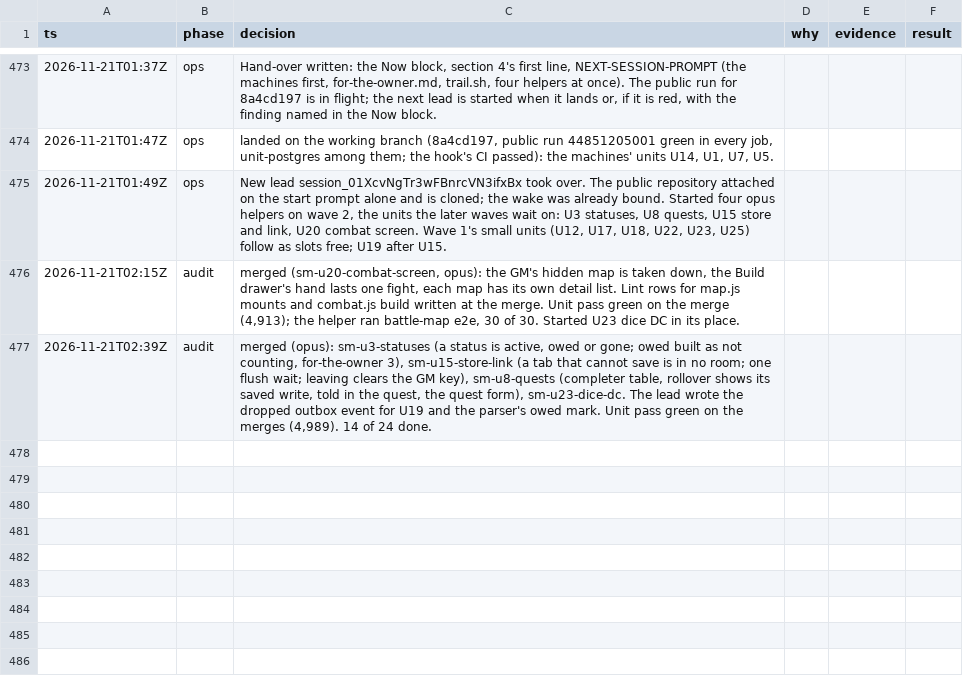
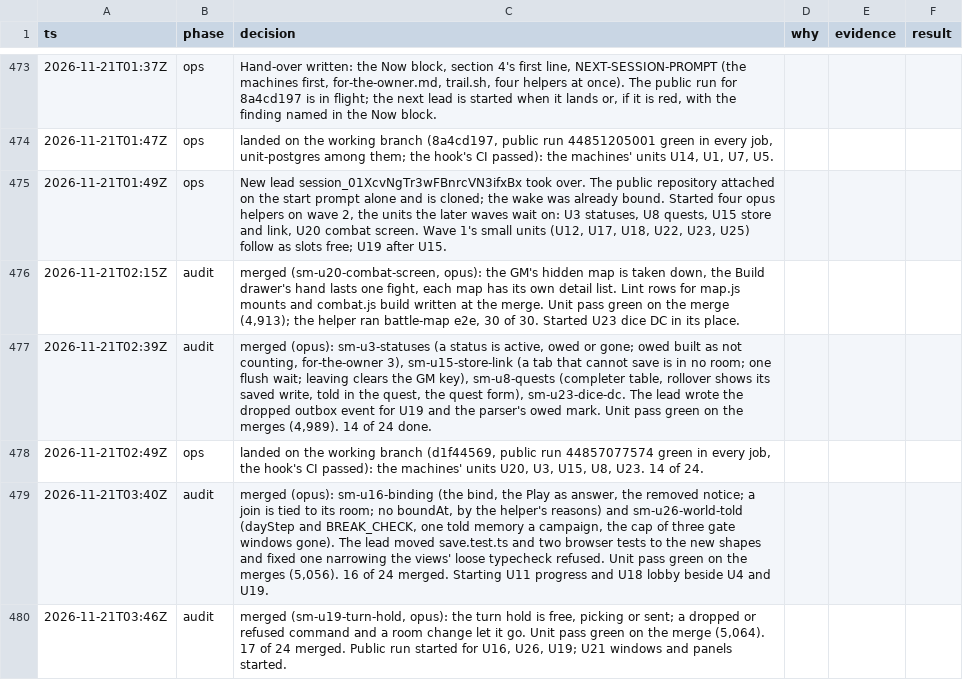
Before and after one commit to makoots-png/System-gaming-public, a TSV file: docs/agent-handoff/decisions.tsv, drawn as a sheet; only a part is shown, gaps mark what is left out.

```diff
--- a/docs/agent-handoff/decisions.tsv
+++ b/docs/agent-handoff/decisions.tsv
@@ -477 +477,4 @@ ts	phase	decision	why	evidence	result
 2026-11-21T02:39Z	audit	merged (opus): sm-u3-statuses (a status is active, owed or gone; owed built as not counting, for-the-owner 3), sm-u15-store-link (a tab that cannot save is in no room; one flush wait; leaving clears the GM key), sm-u8-quests (completer table, rollover shows its saved write, told in the quest, the quest form), sm-u23-dice-dc. The lead wrote the dropped outbox event for U19 and the parser's owed mark. Unit pass green on the merges (4,989). 14 of 24 done.
+2026-11-21T02:49Z	ops	landed on the working branch (d1f44569, public run 44857077574 green in every job, the hook's CI passed): the machines' units U20, U3, U15, U8, U23. 14 of 24.
+2026-11-21T03:40Z	audit	merged (opus): sm-u16-binding (the bind, the Play as answer, the removed notice; a join is tied to its room; no boundAt, by the helper's reasons) and sm-u26-world-told (dayStep and BREAK_CHECK, one told memory a campaign, the cap of three gate windows gone). The lead moved save.test.ts and two browser tests to the new shapes and fixed one narrowing the views' loose typecheck refused. Unit pass green on the merges (5,056). 16 of 24 merged. Starting U11 progress and U18 lobby beside U4 and U19.
+2026-11-21T03:46Z	audit	merged (sm-u19-turn-hold, opus): the turn hold is free, picking or sent; a dropped or refused command and a room change let it go. Unit pass green on the merge (5,064). 17 of 24 merged. Public run started for U16, U26, U19; U21 windows and panels started.
```
Also changed, not shown: 27 other files.
